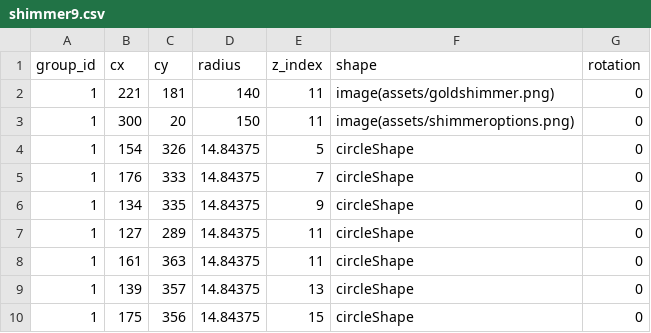
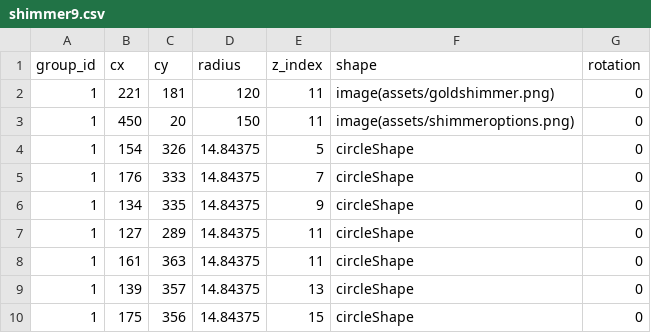
Before and after one commit to matthematician/KeyWe-Studio, a CSV file: assets/designs/shimmer9.csv, drawn as a sheet; only a part is shown.

Commit message:
Ugh

```diff
--- a/assets/designs/shimmer9.csv
+++ b/assets/designs/shimmer9.csv
@@ -1,4 +1,4 @@
 group_id,cx,cy,radius,z_index,shape,rotation
-1,221,181,140,11,image(assets/goldshimmer.png),0
-1,300,20,150,11,image(assets/shimmeroptions.png),0
+1,221,181,120,11,image(assets/goldshimmer.png),0
+1,450,20,150,11,image(assets/shimmeroptions.png),0
 1,154,326,14.84375,5,circleShape,0
```
